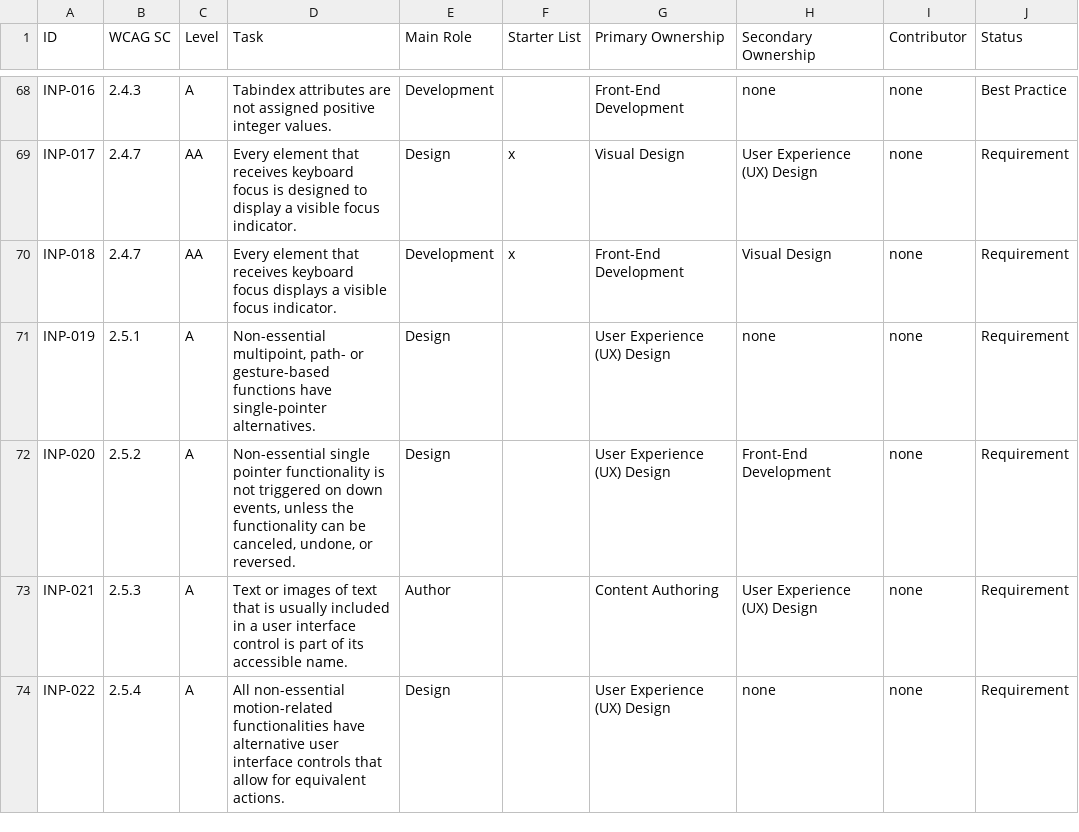
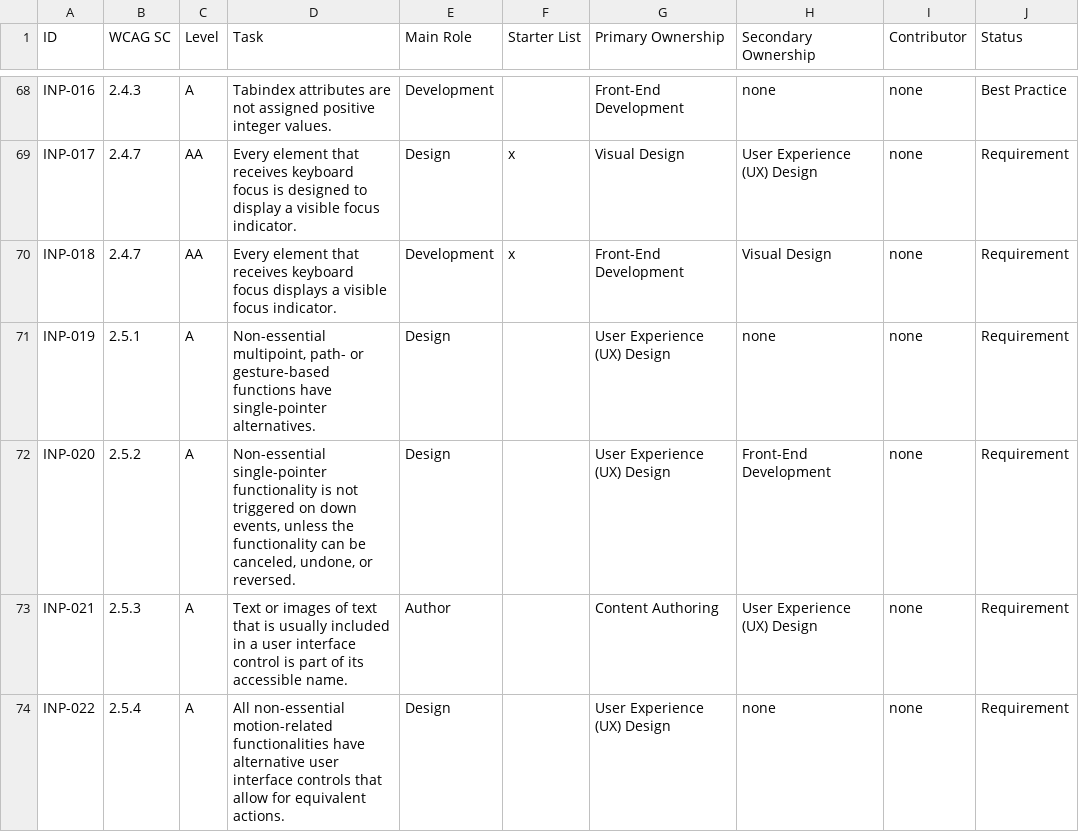
Before and after one commit to w3c/wai-arrm, a CSV file: _data/arrm/arrm-all-tasks.csv, drawn as a sheet; only a part is shown, gaps mark what is left out.

Commit message:
"single-pointer"

```diff
--- a/_data/arrm/arrm-all-tasks.csv
+++ b/_data/arrm/arrm-all-tasks.csv
@@ -71,3 +71,3 @@
 "INP-019","2.5.1","A","Non-essential multipoint, path- or gesture-based functions have single-pointer alternatives.","Design","","User Experience (UX) Design","none","none","Requirement"
-"INP-020","2.5.2","A","Non-essential single pointer functionality is not triggered on down events, unless the functionality can be canceled, undone, or reversed.","Design","","User Experience (UX) Design","Front-End Development","none","Requirement"
+"INP-020","2.5.2","A","Non-essential single-pointer functionality is not triggered on down events, unless the functionality can be canceled, undone, or reversed.","Design","","User Experience (UX) Design","Front-End Development","none","Requirement"
 "INP-021","2.5.3","A","Text or images of text that is usually included in a user interface control is part of its accessible name.","Author","","Content Authoring","User Experience (UX) Design","none","Requirement"
```
